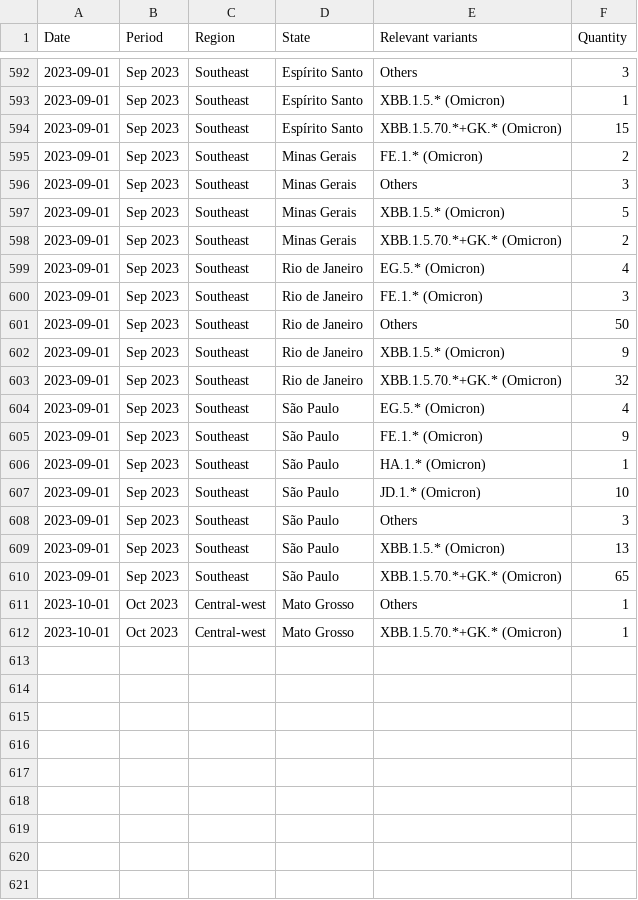
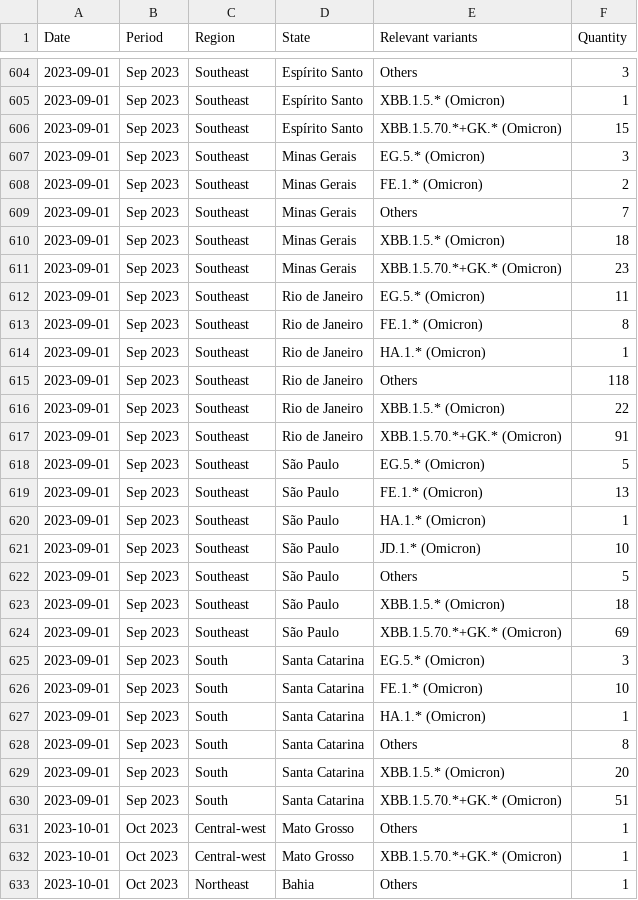
Before and after one commit to vanleiko/RedeGenomica, a CSV file: dfVariantes_EN.csv, drawn as a sheet; only a part is shown, gaps mark what is left out; the diff covers the shown part only.

```diff
--- a/dfVariantes_EN.csv
+++ b/dfVariantes_EN.csv
@@ -594,19 +606,28 @@ Date,Period,Region,State,Relevant variants,Quantity
 2023-09-01,Sep 2023,Southeast,Espírito Santo,XBB.1.5.70.*+GK.* (Omicron),15
+2023-09-01,Sep 2023,Southeast,Minas Gerais,EG.5.* (Omicron),3
 2023-09-01,Sep 2023,Southeast,Minas Gerais,FE.1.* (Omicron),2
-2023-09-01,Sep 2023,Southeast,Minas Gerais,Others,3
-2023-09-01,Sep 2023,Southeast,Minas Gerais,XBB.1.5.* (Omicron),5
-2023-09-01,Sep 2023,Southeast,Minas Gerais,XBB.1.5.70.*+GK.* (Omicron),2
-2023-09-01,Sep 2023,Southeast,Rio de Janeiro,EG.5.* (Omicron),4
-2023-09-01,Sep 2023,Southeast,Rio de Janeiro,FE.1.* (Omicron),3
-2023-09-01,Sep 2023,Southeast,Rio de Janeiro,Others,50
-2023-09-01,Sep 2023,Southeast,Rio de Janeiro,XBB.1.5.* (Omicron),9
-2023-09-01,Sep 2023,Southeast,Rio de Janeiro,XBB.1.5.70.*+GK.* (Omicron),32
-2023-09-01,Sep 2023,Southeast,São Paulo,EG.5.* (Omicron),4
-2023-09-01,Sep 2023,Southeast,São Paulo,FE.1.* (Omicron),9
+2023-09-01,Sep 2023,Southeast,Minas Gerais,Others,7
+2023-09-01,Sep 2023,Southeast,Minas Gerais,XBB.1.5.* (Omicron),18
+2023-09-01,Sep 2023,Southeast,Minas Gerais,XBB.1.5.70.*+GK.* (Omicron),23
+2023-09-01,Sep 2023,Southeast,Rio de Janeiro,EG.5.* (Omicron),11
+2023-09-01,Sep 2023,Southeast,Rio de Janeiro,FE.1.* (Omicron),8
+2023-09-01,Sep 2023,Southeast,Rio de Janeiro,HA.1.* (Omicron),1
+2023-09-01,Sep 2023,Southeast,Rio de Janeiro,Others,118
+2023-09-01,Sep 2023,Southeast,Rio de Janeiro,XBB.1.5.* (Omicron),22
+2023-09-01,Sep 2023,Southeast,Rio de Janeiro,XBB.1.5.70.*+GK.* (Omicron),91
+2023-09-01,Sep 2023,Southeast,São Paulo,EG.5.* (Omicron),5
+2023-09-01,Sep 2023,Southeast,São Paulo,FE.1.* (Omicron),13
 2023-09-01,Sep 2023,Southeast,São Paulo,HA.1.* (Omicron),1
 2023-09-01,Sep 2023,Southeast,São Paulo,JD.1.* (Omicron),10
-2023-09-01,Sep 2023,Southeast,São Paulo,Others,3
-2023-09-01,Sep 2023,Southeast,São Paulo,XBB.1.5.* (Omicron),13
-2023-09-01,Sep 2023,Southeast,São Paulo,XBB.1.5.70.*+GK.* (Omicron),65
+2023-09-01,Sep 2023,Southeast,São Paulo,Others,5
+2023-09-01,Sep 2023,Southeast,São Paulo,XBB.1.5.* (Omicron),18
+2023-09-01,Sep 2023,Southeast,São Paulo,XBB.1.5.70.*+GK.* (Omicron),69
+2023-09-01,Sep 2023,South,Santa Catarina,EG.5.* (Omicron),3
+2023-09-01,Sep 2023,South,Santa Catarina,FE.1.* (Omicron),10
+2023-09-01,Sep 2023,South,Santa Catarina,HA.1.* (Omicron),1
+2023-09-01,Sep 2023,South,Santa Catarina,Others,8
+2023-09-01,Sep 2023,South,Santa Catarina,XBB.1.5.* (Omicron),20
+2023-09-01,Sep 2023,South,Santa Catarina,XBB.1.5.70.*+GK.* (Omicron),51
 2023-10-01,Oct 2023,Central-west,Mato Grosso,Others,1
 2023-10-01,Oct 2023,Central-west,Mato Grosso,XBB.1.5.70.*+GK.* (Omicron),1
+2023-10-01,Oct 2023,Northeast,Bahia,Others,1
```
Also changed, not shown: 17 added rows and 31 edited cells elsewhere in this file, dfLinhagens_EN.csv, dfLinhagens_ES.csv, 12 other files.
